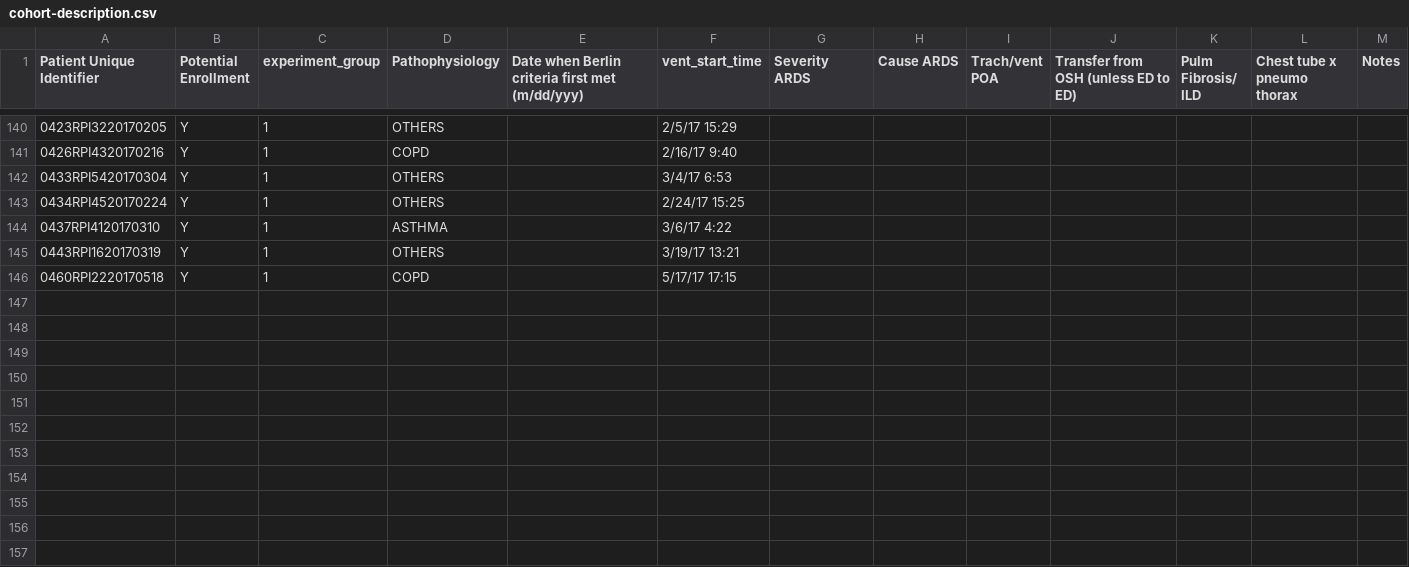
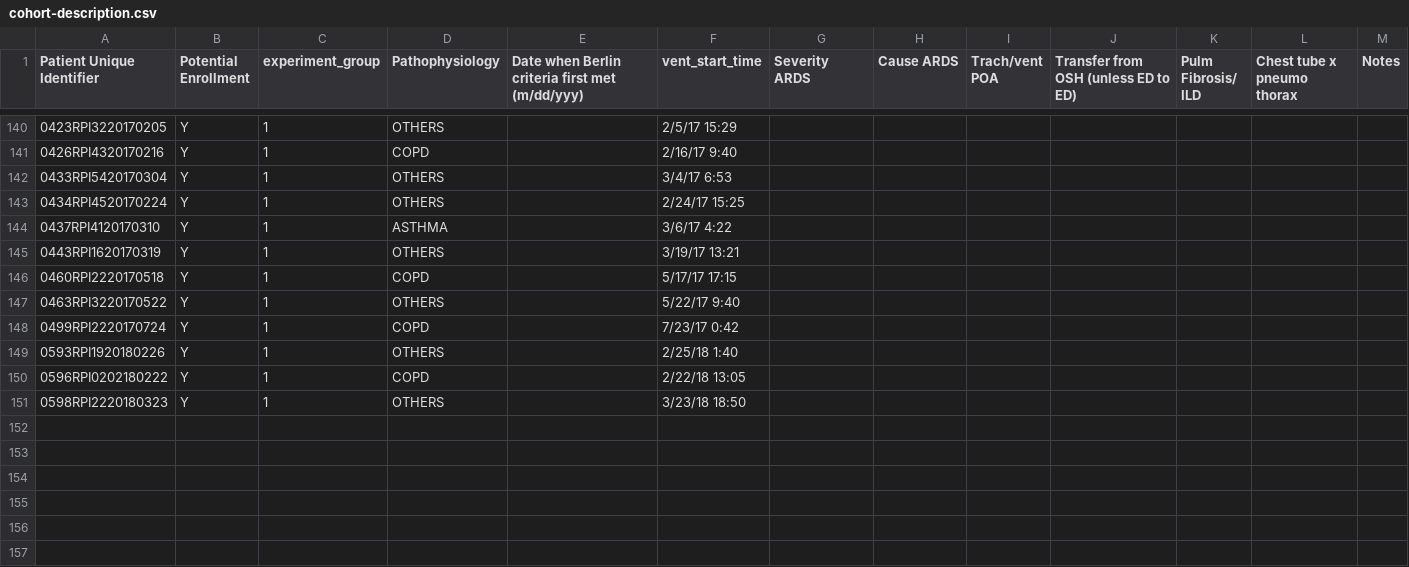
Before and after one commit to hahnicity/ardsdetection, a CSV file: cohort-description.csv, drawn as a sheet; only a part is shown, gaps mark what is left out; the diff names each change by its address in the sheet, - before the commit and + after, or states it on an @@ line.

Commit message:
add 5 new patients from Irene

```diff
--- a/cohort-description.csv
+++ b/cohort-description.csv
-row 147: (empty)
+row 147: 0463RPI3220170522 | Y | 1 | OTHERS |  | 5/22/17 9:40
-row 148: (empty)
+row 148: 0499RPI2220170724 | Y | 1 | COPD |  | 7/23/17 0:42
-row 149: (empty)
+row 149: 0593RPI1920180226 | Y | 1 | OTHERS |  | 2/25/18 1:40
-row 150: (empty)
+row 150: 0596RPI0202180222 | Y | 1 | COPD |  | 2/22/18 13:05
-row 151: (empty)
+row 151: 0598RPI2220180323 | Y | 1 | OTHERS |  | 3/23/18 18:50
```
